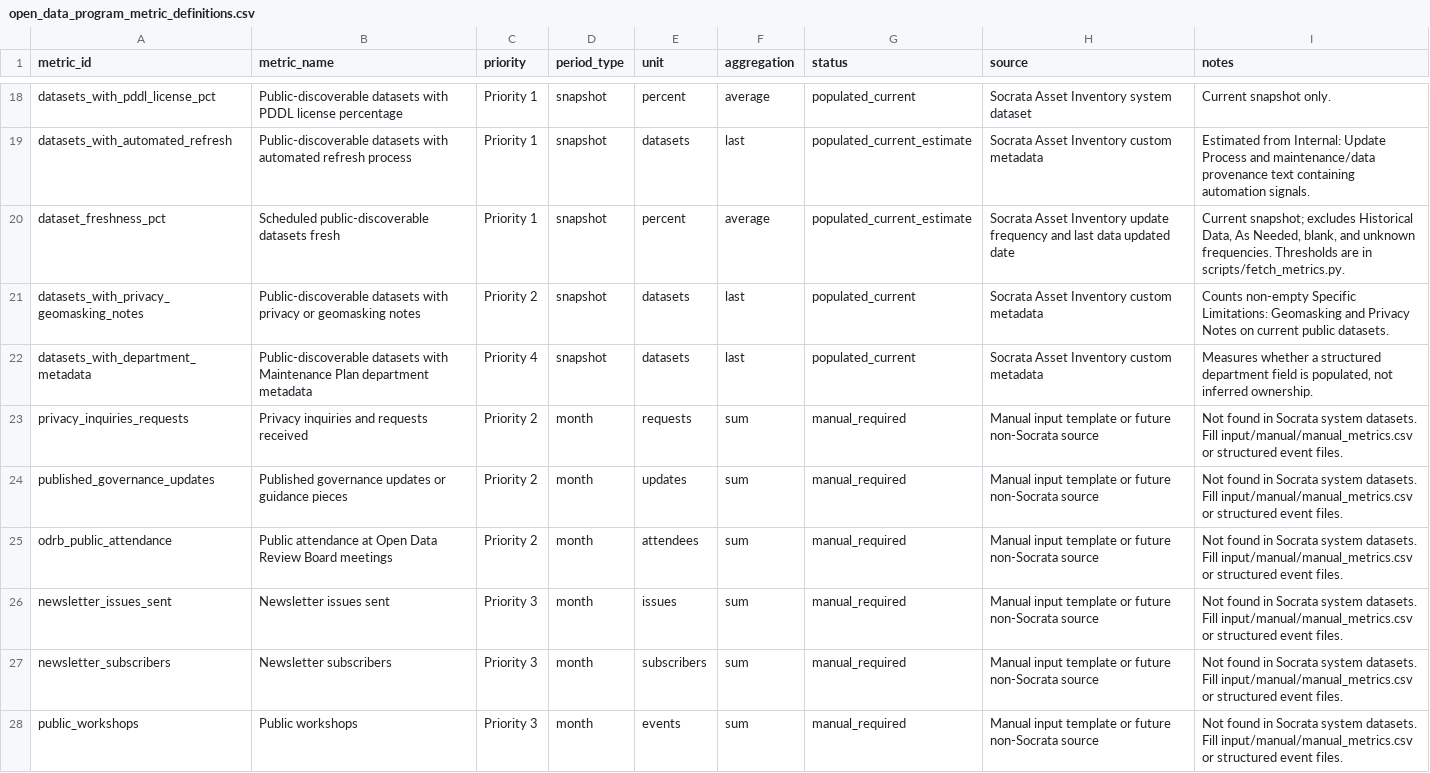
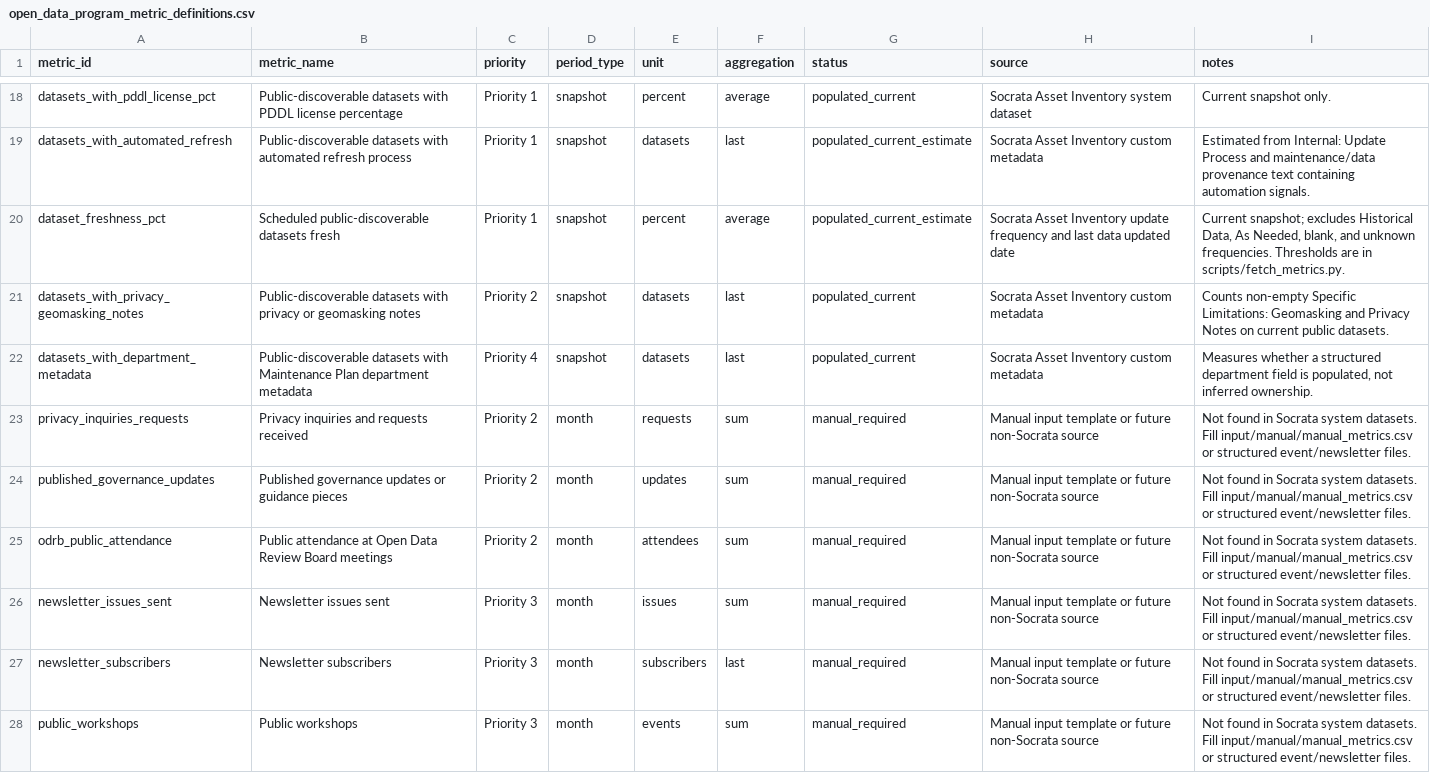
Before and after one commit to cambridgeitd/OpenDataMetrics, a CSV file: data/processed/open_data_program_metric_definitions.csv, drawn as a sheet; only a part is shown, gaps mark what is left out; the diff covers the shown part only.

Commit message:
Add newsletter metrics and moving average toggle

```diff
--- a/data/processed/open_data_program_metric_definitions.csv
+++ b/data/processed/open_data_program_metric_definitions.csv
@@ -22,7 +22,7 @@ datasets_with_privacy_geomasking_notes,Public-discoverable datasets with privacy
 datasets_with_department_metadata,Public-discoverable datasets with Maintenance Plan department metadata,Priority 4,snapshot,datasets,last,populated_current,Socrata Asset Inventory custom metadata,"Measures whether a structured department field is populated, not inferred ownership."
-privacy_inquiries_requests,Privacy inquiries and requests received,Priority 2,month,requests,sum,manual_required,Manual input template or future non-Socrata source,Not found in Socrata system datasets. Fill input/manual/manual_metrics.csv or structured event files.
-published_governance_updates,Published governance updates or guidance pieces,Priority 2,month,updates,sum,manual_required,Manual input template or future non-Socrata source,Not found in Socrata system datasets. Fill input/manual/manual_metrics.csv or structured event files.
-odrb_public_attendance,Public attendance at Open Data Review Board meetings,Priority 2,month,attendees,sum,manual_required,Manual input template or future non-Socrata source,Not found in Socrata system datasets. Fill input/manual/manual_metrics.csv or structured event files.
-newsletter_issues_sent,Newsletter issues sent,Priority 3,month,issues,sum,manual_required,Manual input template or future non-Socrata source,Not found in Socrata system datasets. Fill input/manual/manual_metrics.csv or structured event files.
-newsletter_subscribers,Newsletter subscribers,Priority 3,month,subscribers,sum,manual_required,Manual input template or future non-Socrata source,Not found in Socrata system datasets. Fill input/manual/manual_metrics.csv or structured event files.
-public_workshops,Public workshops,Priority 3,month,events,sum,manual_required,Manual input template or future non-Socrata source,Not found in Socrata system datasets. Fill input/manual/manual_metrics.csv or structured event files.
+privacy_inquiries_requests,Privacy inquiries and requests received,Priority 2,month,requests,sum,manual_required,Manual input template or future non-Socrata source,Not found in Socrata system datasets. Fill input/manual/manual_metrics.csv or structured event/newsletter files.
+published_governance_updates,Published governance updates or guidance pieces,Priority 2,month,updates,sum,manual_required,Manual input template or future non-Socrata source,Not found in Socrata system datasets. Fill input/manual/manual_metrics.csv or structured event/newsletter files.
+odrb_public_attendance,Public attendance at Open Data Review Board meetings,Priority 2,month,attendees,sum,manual_required,Manual input template or future non-Socrata source,Not found in Socrata system datasets. Fill input/manual/manual_metrics.csv or structured event/newsletter files.
+newsletter_issues_sent,Newsletter issues sent,Priority 3,month,issues,sum,manual_required,Manual input template or future non-Socrata source,Not found in Socrata system datasets. Fill input/manual/manual_metrics.csv or structured event/newsletter files.
+newsletter_subscribers,Newsletter subscribers,Priority 3,month,subscribers,last,manual_required,Manual input template or future non-Socrata source,Not found in Socrata system datasets. Fill input/manual/manual_metrics.csv or structured event/newsletter files.
+public_workshops,Public workshops,Priority 3,month,events,sum,manual_required,Manual input template or future non-Socrata source,Not found in Socrata system datasets. Fill input/manual/manual_metrics.csv or structured event/newsletter files.
```
Also changed, not shown: 18 edited cells elsewhere in this file, data/processed/open_data_program_metrics_yearly.csv, 10 other files.
